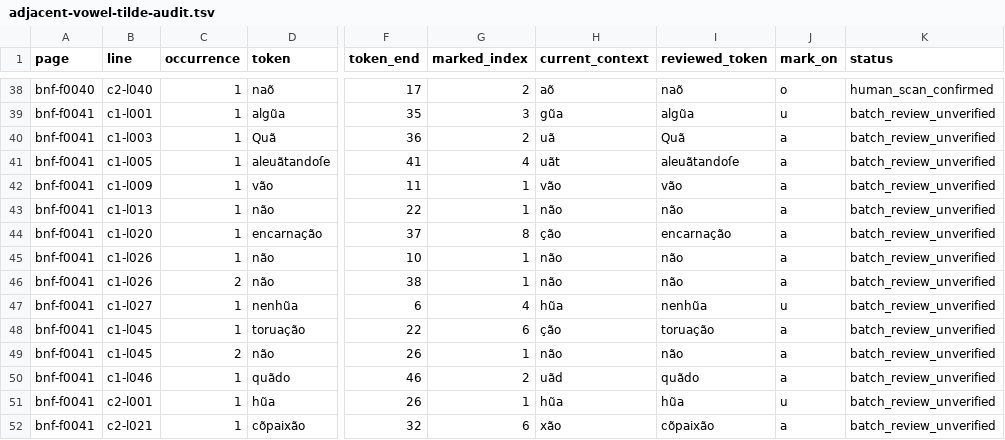
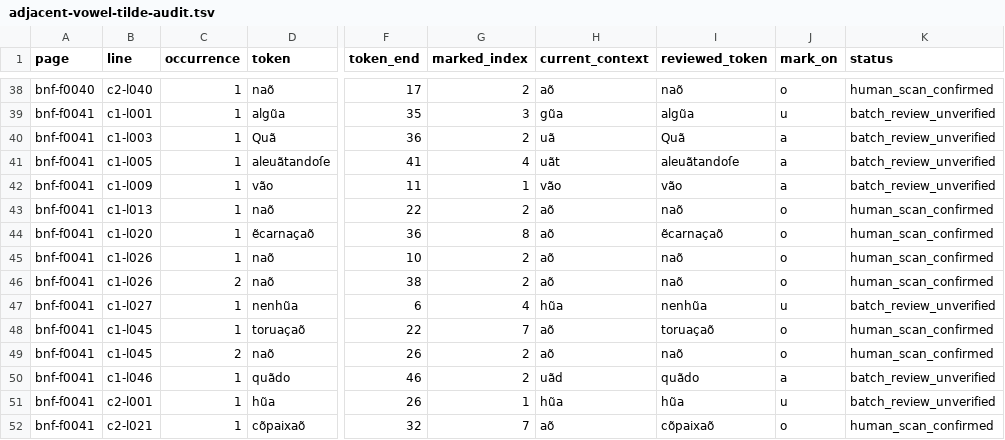
Before and after one commit to hiroshi-manabe/nippo-jisho, a TSV file: pilot/adjacent-vowel-tilde-audit.tsv, drawn as a sheet; only a part is shown, gaps mark what is left out; the diff covers the shown part only; the diff names each change by its address in the sheet, - before the commit and + after, or states it on an @@ line.

Commit message:
Apply f41 human review corrections

```diff
--- a/pilot/adjacent-vowel-tilde-audit.tsv
+++ b/pilot/adjacent-vowel-tilde-audit.tsv
-D43 (token): não
+D43 (token): naõ
-G43 (marked_index): 1
+G43 (marked_index): 2
-H43 (current_context): não
+H43 (current_context): aõ
-I43 (reviewed_token): não
+I43 (reviewed_token): naõ
-J43:J46 (mark_on): a
+J43:J46 (mark_on): o
-K43:K46 (status): batch_review_unverified
+K43:K46 (status): human_scan_confirmed
-D44 (token): encarnação
+D44 (token): ẽcarnaçaõ
-F44 (token_end): 37
+F44 (token_end): 36
-H44 (current_context): ção
+H44 (current_context): aõ
-I44 (reviewed_token): encarnação
+I44 (reviewed_token): ẽcarnaçaõ
-D45:D46 (token): não
+D45:D46 (token): naõ
-G45:G46 (marked_index): 1
+G45:G46 (marked_index): 2
-H45:H46 (current_context): não
+H45:H46 (current_context): aõ
-I45:I46 (reviewed_token): não
+I45:I46 (reviewed_token): naõ
-D48 (token): toruação
+D48 (token): toruaçaõ
-G48 (marked_index): 6
+G48 (marked_index): 7
-H48 (current_context): ção
+H48 (current_context): aõ
-I48 (reviewed_token): toruação
+I48 (reviewed_token): toruaçaõ
-J48:J49 (mark_on): a
+J48:J49 (mark_on): o
-K48:K49 (status): batch_review_unverified
+K48:K49 (status): human_scan_confirmed
-D49 (token): não
+D49 (token): naõ
-G49 (marked_index): 1
+G49 (marked_index): 2
-H49 (current_context): não
+H49 (current_context): aõ
-I49 (reviewed_token): não
+I49 (reviewed_token): naõ
-D52 (token): cõpaixão
+D52 (token): cõpaixaõ
-G52 (marked_index): 6
+G52 (marked_index): 7
-H52 (current_context): xão
+H52 (current_context): aõ
-I52 (reviewed_token): cõpaixão
+I52 (reviewed_token): cõpaixaõ
-J52 (mark_on): a
+J52 (mark_on): o
-K52 (status): batch_review_unverified
+K52 (status): human_scan_confirmed
```
Also changed, not shown: 20 edited cells elsewhere in this file, pilot/tilde-position-audit.tsv, 9 other files.
